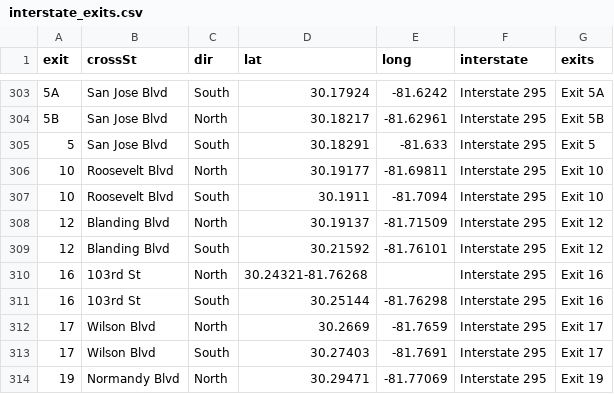
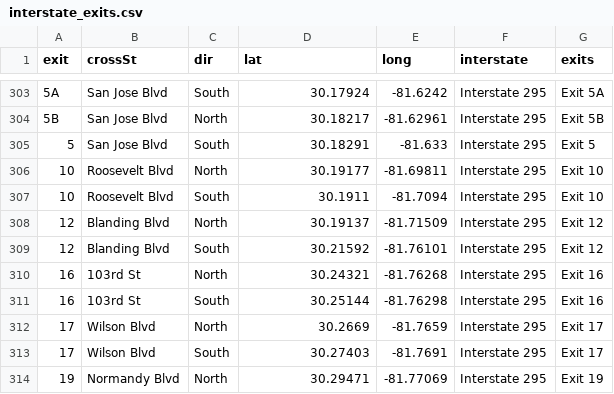
Before and after one commit to templecm4y/GA-Twitter-Road-Closures-Client-Project, a CSV file: data/interstate_exits.csv, drawn as a sheet; only a part is shown, gaps mark what is left out.

Commit message:
updated interstate csv

```diff
--- a/data/interstate_exits.csv
+++ b/data/interstate_exits.csv
@@ -309,3 +309,3 @@ exit,crossSt,dir,lat,long,interstate,exits
 12,Blanding Blvd,South,30.21592,-81.76101,Interstate 295,Exit 12
-16,103rd St,North,30.24321-81.76268,,Interstate 295,Exit 16
+16,103rd St,North,30.24321,-81.76268,Interstate 295,Exit 16
 16,103rd St,South,30.25144,-81.76298,Interstate 295,Exit 16
```
Also changed, not shown: 2 other files.
